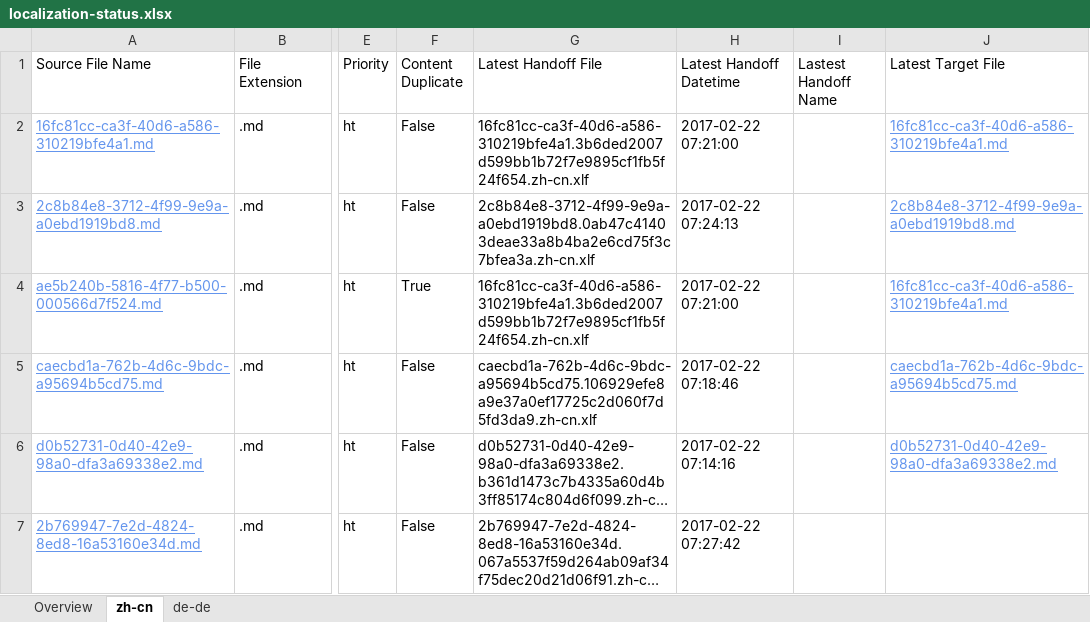
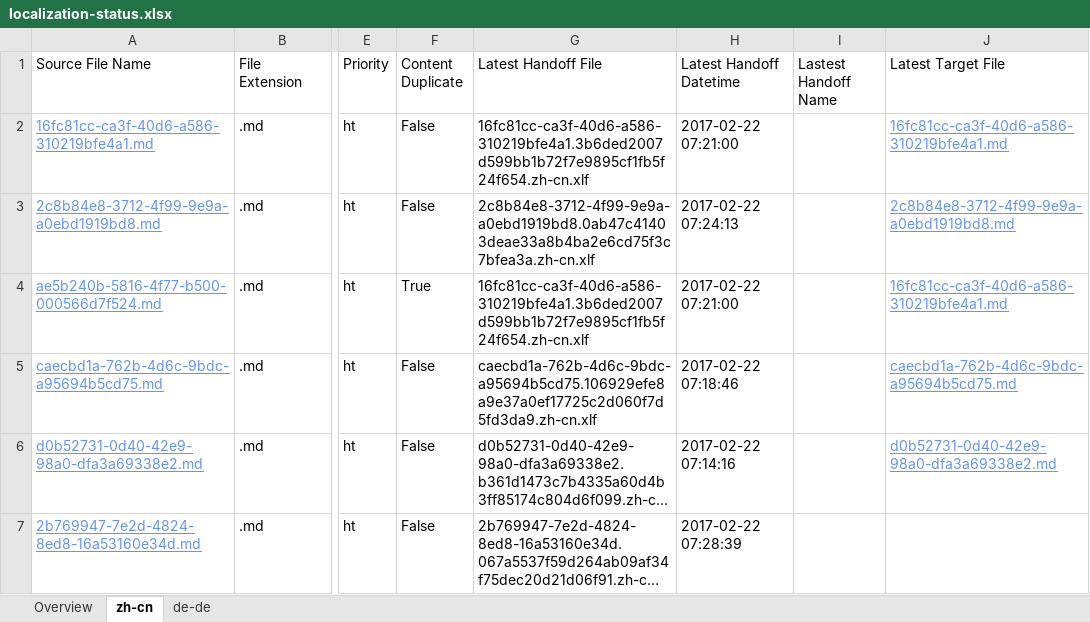
Before and after one commit to OpenLocalizationTestOrg/ol-test4-handback, an Excel workbook: ol-handback/OpenLocalizationTestOrg/ol-test4/xinjiang/localization-status.xlsx, sheet zh-cn, drawn as a sheet; only a part is shown, gaps mark what is left out; long unchanged cells end in …; values as stored, in another font and other column widths than the file's, no borders; table styles not drawn; the diff names each change by its address in the sheet, - before the commit and + after, or states it on an @@ line.

Commit message:
Generate Report for Handoff

```diff
--- a/ol-handback/OpenLocalizationTestOrg/ol-test4/xinjiang/localization-status.xlsx (sheet zh-cn)
+++ b/ol-handback/OpenLocalizationTestOrg/ol-test4/xinjiang/localization-status.xlsx (sheet zh-cn)
-H7 (Latest Handoff Datetime): 2017-02-22 07:27:42
+H7 (Latest Handoff Datetime): 2017-02-22 07:28:39
```
Also changed, not shown: sheet Overview, sheet de-de.
